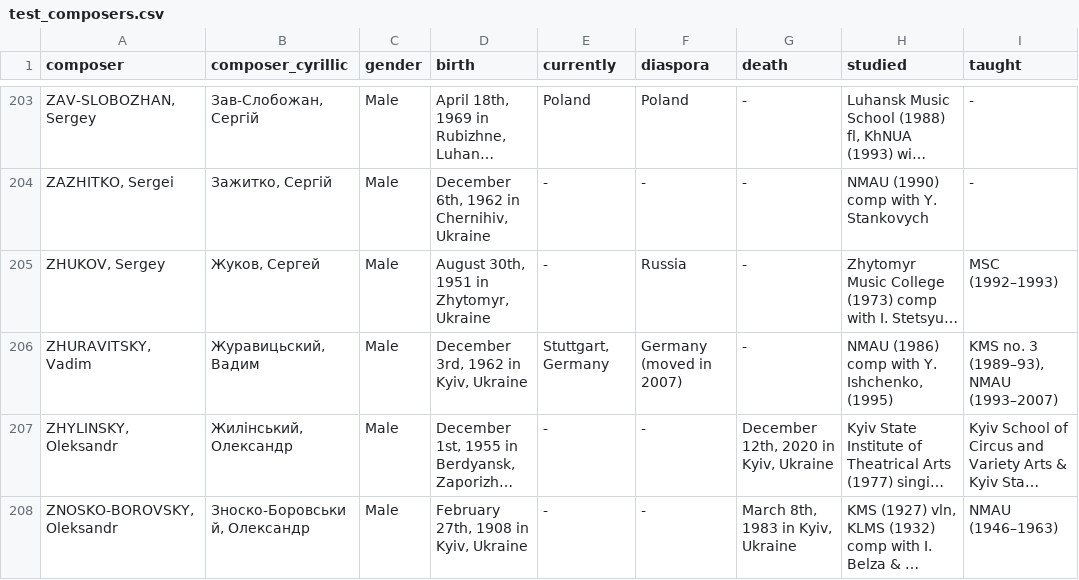
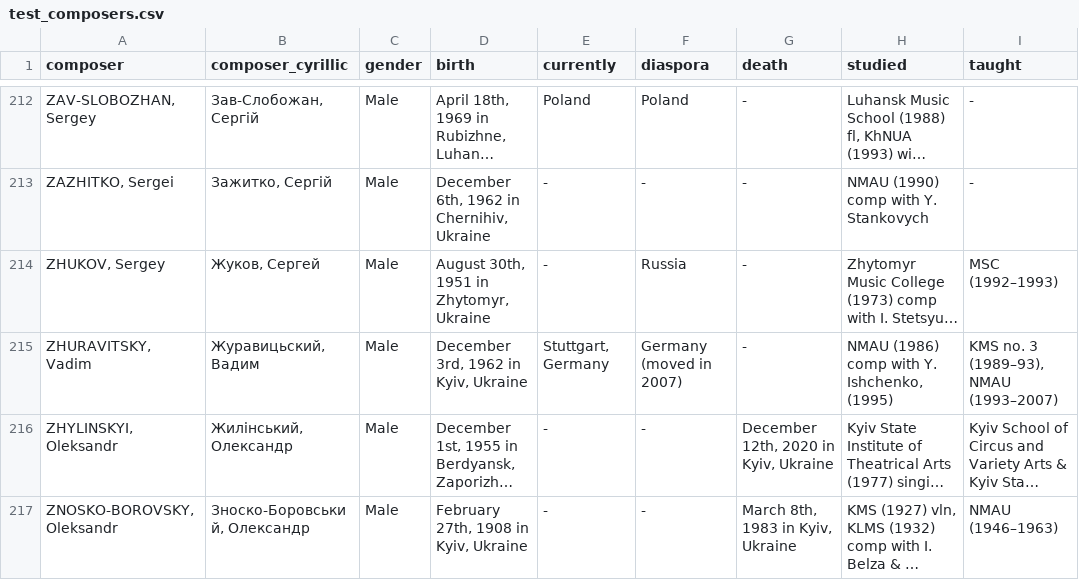
Before and after one commit to zacks22/ukrainian-chamber-music-encyclopedia, a CSV file: public/test_composers.csv, drawn as a sheet; only a part is shown, gaps mark what is left out; long unchanged cells end in …; addresses are those after the commit; the diff covers the shown part only; the diff names each change by its address in the sheet, - before the commit and + after, or states it on an @@ line.

Commit message:
update data

```diff
--- a/public/test_composers.csv
+++ b/public/test_composers.csv
-A216 (composer): ZHYLINSKY, Oleksandr
+A216 (composer): ZHYLINSKYI, Oleksandr
```
Also changed, not shown: 9 added rows and 20 edited cells elsewhere in this file, public/test_instrumentation_categories.csv, 9 other files.
